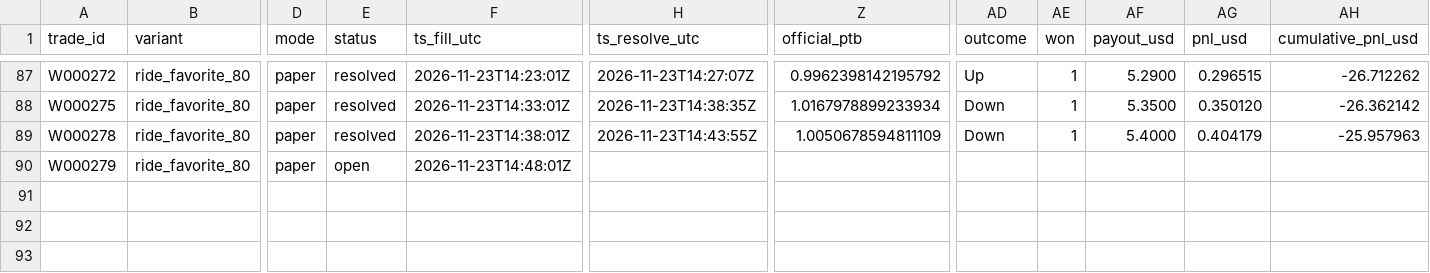
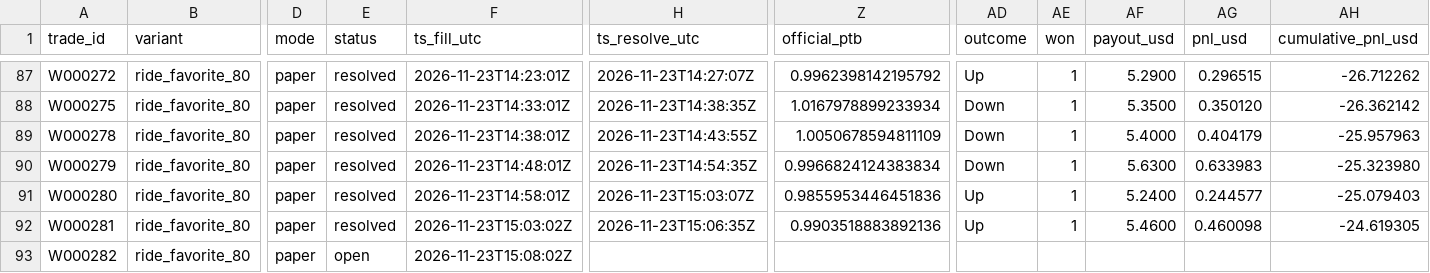
Before and after one commit to michaeldeuchar-dotcom/xrp-paper-bot, a CSV file: data/week2/trades_ride_favorite_80.csv, drawn as a sheet; only a part is shown, gaps mark what is left out; rows hold the shown columns only; the diff names each change by its address in the sheet, - before the commit and + after, or states it on an @@ line.

```diff
--- a/data/week2/trades_ride_favorite_80.csv
+++ b/data/week2/trades_ride_favorite_80.csv
-E90 (status): open
+E90 (status): resolved
-H90 (ts_resolve_utc): (empty)
+H90 (ts_resolve_utc): 2026-11-23T14:54:35Z
-Z90 (official_ptb): (empty)
+Z90 (official_ptb): 0.9966824124383834
-AD90 (outcome): (empty)
+AD90 (outcome): Down
-AE90 (won): (empty)
+AE90 (won): 1
-AF90 (payout_usd): (empty)
+AF90 (payout_usd): 5.6300
-AG90 (pnl_usd): (empty)
+AG90 (pnl_usd): 0.633983
-AH90 (cumulative_pnl_usd): (empty)
+AH90 (cumulative_pnl_usd): -25.323980
+row 91: W000280 | ride_favorite_80 | paper | resolved | 2026-11-23T14:58:01Z | 2026-11-23T15:03:07Z | 0.9855953446451836 | Up | 1 | 5.2400 | 0.244577 | -25.079403
+row 92: W000281 | ride_favorite_80 | paper | resolved | 2026-11-23T15:03:02Z | 2026-11-23T15:06:35Z | 0.9903518883892136 | Up | 1 | 5.4600 | 0.460098 | -24.619305
+row 93: W000282 | ride_favorite_80 | paper | open | 2026-11-23T15:08:02Z
```
Also changed, not shown: data/week2/decisions_tail.csv, 4 other files.
